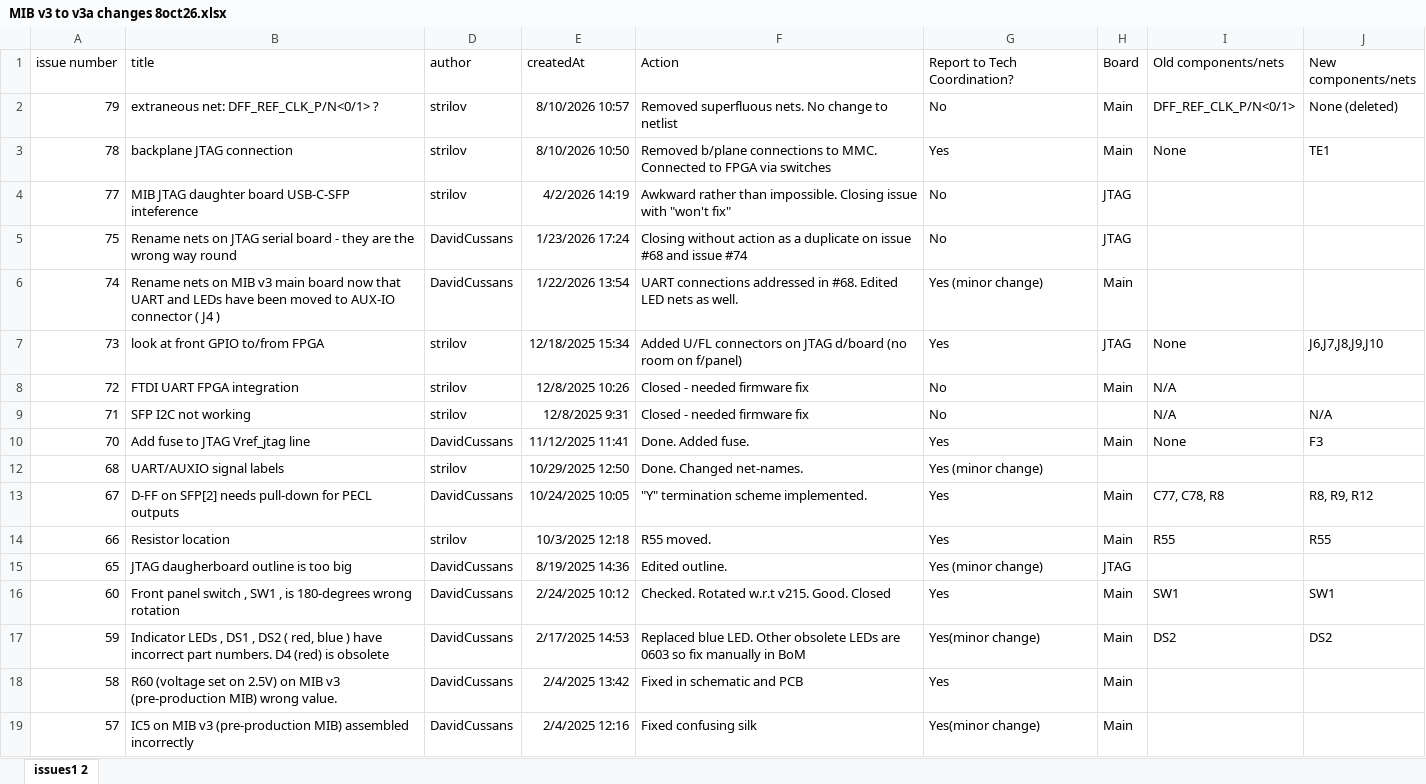
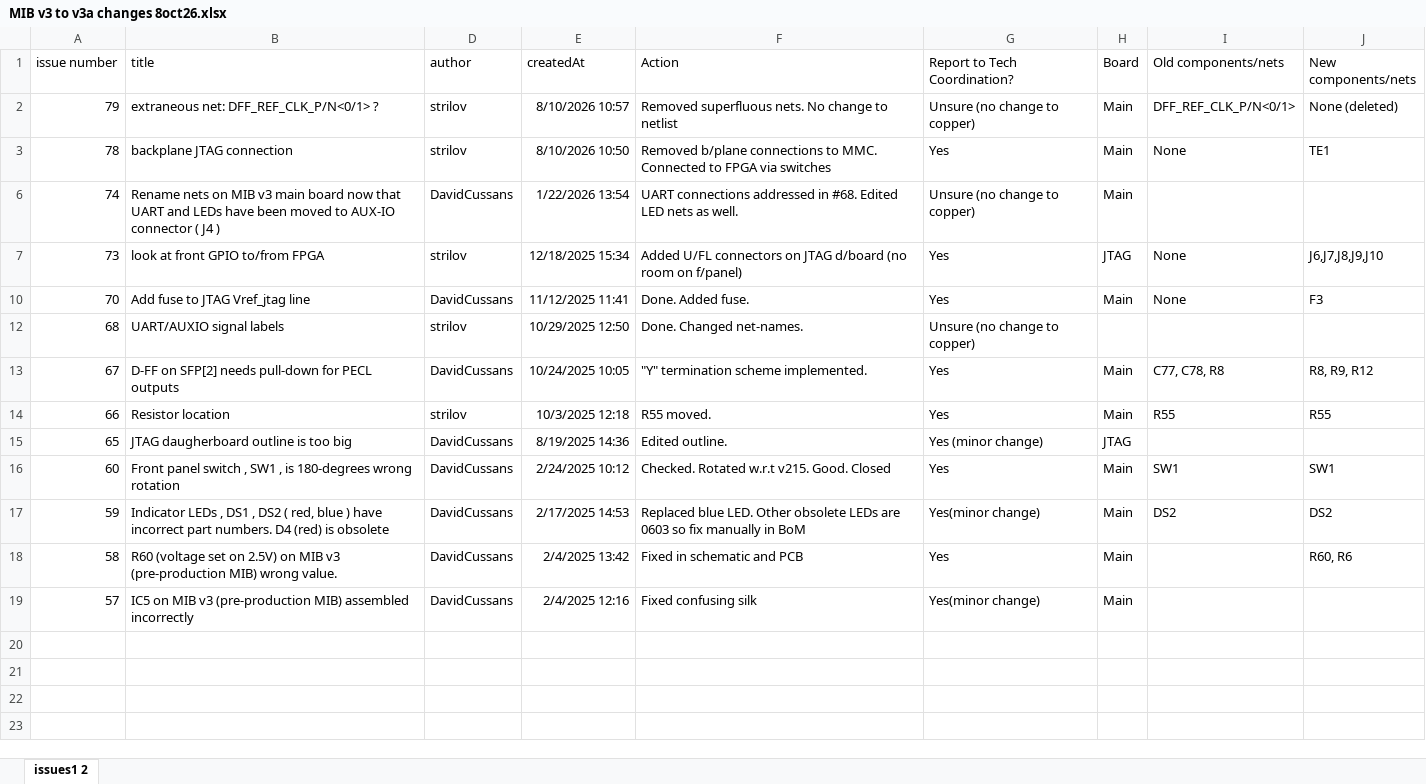
Before and after one commit to uob-hep-cad/uob-hep-pc072, an Excel workbook: hardware/MIB v3 to v3a changes 8oct26.xlsx, sheet issues1 2, drawn as a sheet; values as stored, in another font and other column widths than the file's, no borders; table styles not drawn; the diff names each change by its address in the sheet, - before the commit and + after, or states it on an @@ line.

Commit message:
Updating the pre-production --> production changes list

```diff
--- a/hardware/MIB v3 to v3a changes 8oct26.xlsx (sheet issues1 2)
+++ b/hardware/MIB v3 to v3a changes 8oct26.xlsx (sheet issues1 2)
-G2 (Report to Tech Coordination?): No
+G2 (Report to Tech Coordination?): Unsure (no change to copper)
@@ row 4 hidden: 77 | MIB JTAG daughter board USB-C-SFP inteference | strilov | 4/2/2026 14:19 | Awkward rather than impossible. Closing issue with "won't fix" | No | JTAG @@
@@ row 5 hidden: 75 | Rename nets on JTAG serial board - they are the wrong way round | DavidCussans | 1/23/2026 17:24 | Closing without action as a duplicate on issue #68 and issue #74 | No | JTAG @@
-G6 (Report to Tech Coordination?): Yes (minor change)
+G6 (Report to Tech Coordination?): Unsure (no change to copper)
@@ row 8 hidden: 72 | FTDI UART FPGA integration | strilov | 12/8/2025 10:26 | Closed - needed firmware fix | No | Main | N/A @@
@@ row 9 hidden: 71 | SFP I2C not working | strilov | 12/8/2025 9:31 | Closed - needed firmware fix | No |  | N/A | N/A @@
-G12 (Report to Tech Coordination?): Yes (minor change)
+G12 (Report to Tech Coordination?): Unsure (no change to copper)
-J18 (New components/nets): (empty)
+J18 (New components/nets): R60, R6
```
